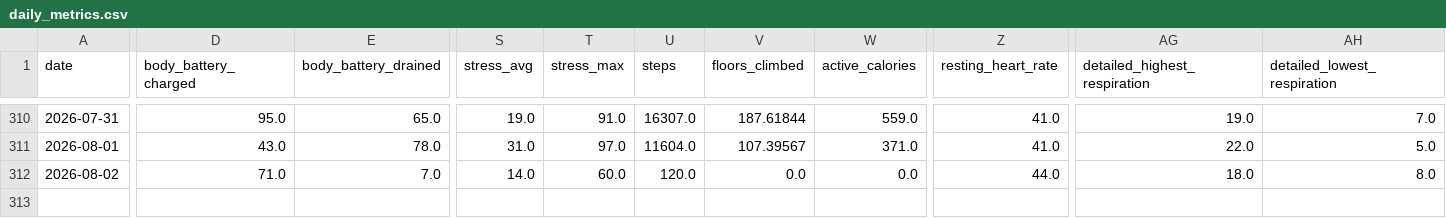
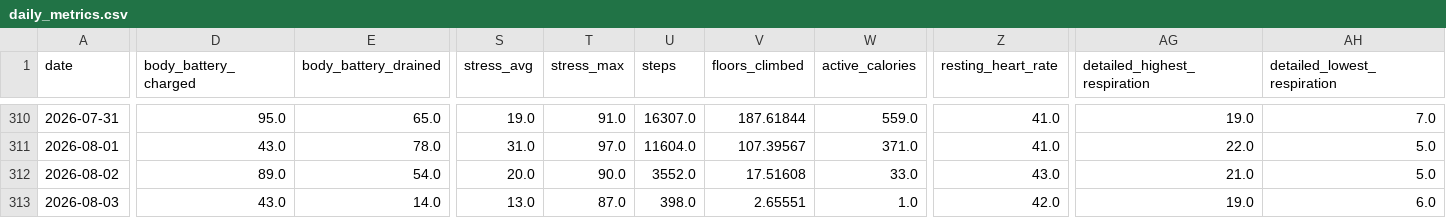
Before and after one commit to sergio-perilla/el_profe, a CSV file: data/health/daily_metrics.csv, drawn as a sheet; only a part is shown, gaps mark what is left out; rows hold the shown columns only; the diff covers the shown part only; the diff names each change by its address in the sheet, - before the commit and + after, or states it on an @@ line.

```diff
--- a/data/health/daily_metrics.csv
+++ b/data/health/daily_metrics.csv
-D312 (body_battery_charged): 71.0
+D312 (body_battery_charged): 89.0
-E312 (body_battery_drained): 7.0
+E312 (body_battery_drained): 54.0
-S312 (stress_avg): 14.0
+S312 (stress_avg): 20.0
-T312 (stress_max): 60.0
+T312 (stress_max): 90.0
-U312 (steps): 120.0
+U312 (steps): 3552.0
-V312 (floors_climbed): 0.0
+V312 (floors_climbed): 17.51608
-W312 (active_calories): 0.0
+W312 (active_calories): 33.0
-Z312 (resting_heart_rate): 44.0
+Z312 (resting_heart_rate): 43.0
-AG312 (detailed_highest_respiration): 18.0
+AG312 (detailed_highest_respiration): 21.0
-AH312 (detailed_lowest_respiration): 8.0
+AH312 (detailed_lowest_respiration): 5.0
+row 313: 2026-08-03 | 43.0 | 14.0 | 13.0 | 87.0 | 398.0 | 2.65551 | 1.0 | 42.0 | 19.0 | 6.0
```
Also changed, not shown: 2 edited cells elsewhere in this file, data/metadata/sync_log.csv, data/physiological/vo2_training_status.csv, 2 other files.
